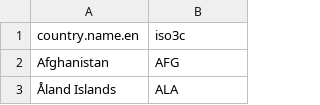
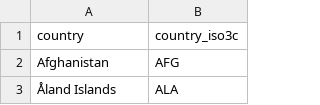
Before and after one commit to ecohealthalliance/repelpredict, a CSV file: inst/lookup/countrycode_lookup.csv, drawn as a sheet; only a part is shown.

```diff
--- a/inst/lookup/countrycode_lookup.csv
+++ b/inst/lookup/countrycode_lookup.csv
@@ -1,2 +1,2 @@
-country.name.en,iso3c
+country,country_iso3c
 Afghanistan,AFG
```
Also changed, not shown: 9 other files.
